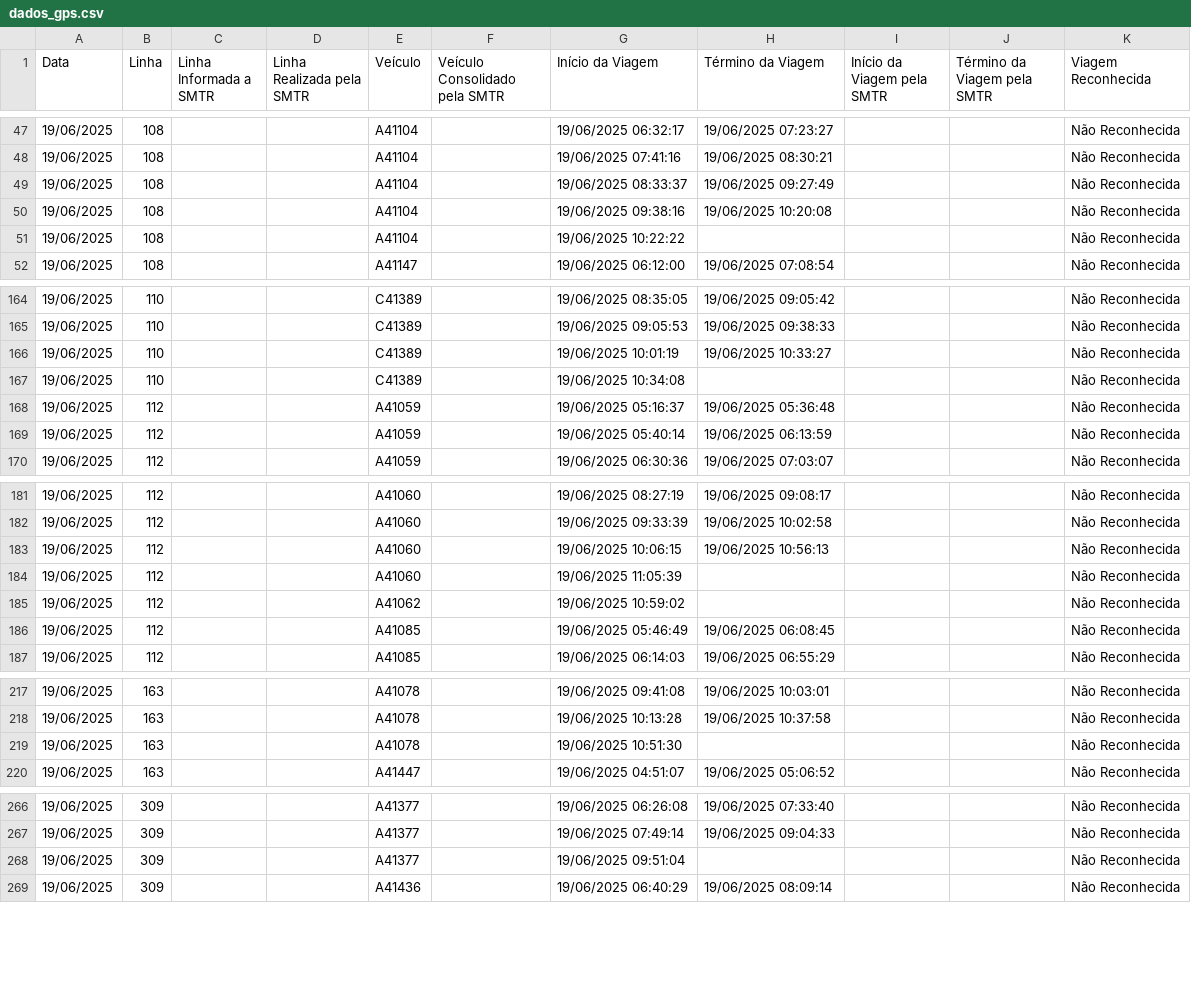
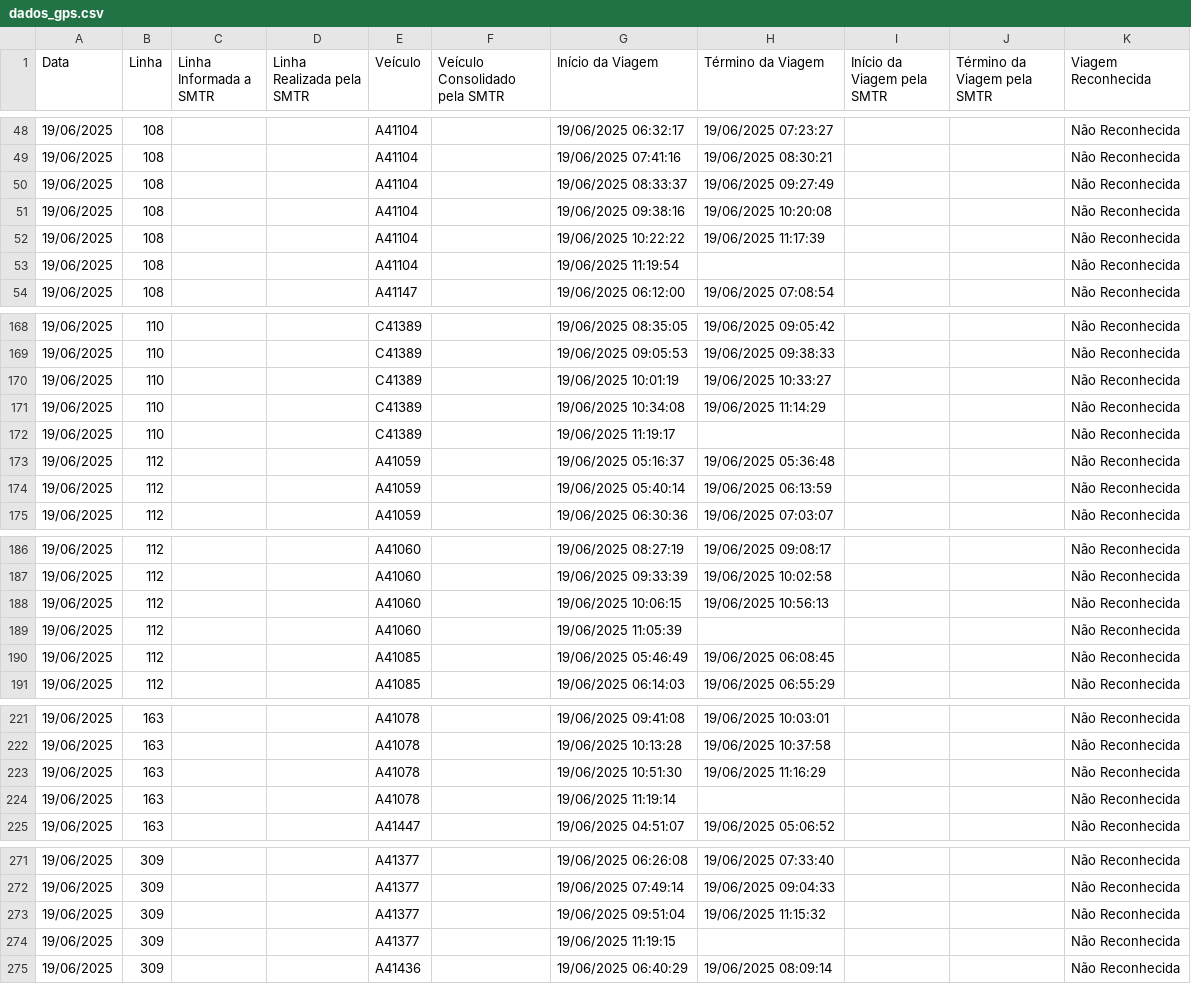
Before and after one commit to schuabi/painel_gps, a CSV file: dados/dados_gps.csv, drawn as a sheet; only a part is shown, gaps mark what is left out; the diff covers the shown part only.

```diff
--- a/dados/dados_gps.csv
+++ b/dados/dados_gps.csv
@@ -50,3 +51,4 @@
 19/06/2025;108;;;A41104;;19/06/2025 09:38:16;19/06/2025 10:20:08;;;Não Reconhecida
-19/06/2025;108;;;A41104;;19/06/2025 10:22:22;;;;Não Reconhecida
+19/06/2025;108;;;A41104;;19/06/2025 10:22:22;19/06/2025 11:17:39;;;Não Reconhecida
+19/06/2025;108;;;A41104;;19/06/2025 11:19:54;;;;Não Reconhecida
 19/06/2025;108;;;A41147;;19/06/2025 06:12:00;19/06/2025 07:08:54;;;Não Reconhecida
@@ -166,3 +170,4 @@
 19/06/2025;110;;;C41389;;19/06/2025 10:01:19;19/06/2025 10:33:27;;;Não Reconhecida
-19/06/2025;110;;;C41389;;19/06/2025 10:34:08;;;;Não Reconhecida
+19/06/2025;110;;;C41389;;19/06/2025 10:34:08;19/06/2025 11:14:29;;;Não Reconhecida
+19/06/2025;110;;;C41389;;19/06/2025 11:19:17;;;;Não Reconhecida
 19/06/2025;112;;;A41059;;19/06/2025 05:16:37;19/06/2025 05:36:48;;;Não Reconhecida
@@ -184,3 +189,2 @@
 19/06/2025;112;;;A41060;;19/06/2025 11:05:39;;;;Não Reconhecida
-19/06/2025;112;;;A41062;;19/06/2025 10:59:02;;;;Não Reconhecida
 19/06/2025;112;;;A41085;;19/06/2025 05:46:49;19/06/2025 06:08:45;;;Não Reconhecida
@@ -218,3 +222,4 @@
 19/06/2025;163;;;A41078;;19/06/2025 10:13:28;19/06/2025 10:37:58;;;Não Reconhecida
-19/06/2025;163;;;A41078;;19/06/2025 10:51:30;;;;Não Reconhecida
+19/06/2025;163;;;A41078;;19/06/2025 10:51:30;19/06/2025 11:16:29;;;Não Reconhecida
+19/06/2025;163;;;A41078;;19/06/2025 11:19:14;;;;Não Reconhecida
 19/06/2025;163;;;A41447;;19/06/2025 04:51:07;19/06/2025 05:06:52;;;Não Reconhecida
@@ -267,3 +272,4 @@
 19/06/2025;309;;;A41377;;19/06/2025 07:49:14;19/06/2025 09:04:33;;;Não Reconhecida
-19/06/2025;309;;;A41377;;19/06/2025 09:51:04;;;;Não Reconhecida
+19/06/2025;309;;;A41377;;19/06/2025 09:51:04;19/06/2025 11:15:32;;;Não Reconhecida
+19/06/2025;309;;;A41377;;19/06/2025 11:19:15;;;;Não Reconhecida
 19/06/2025;309;;;A41436;;19/06/2025 06:40:29;19/06/2025 08:09:14;;;Não Reconhecida
```
Also changed, not shown: 5 added rows and 21 edited cells elsewhere in this file.
